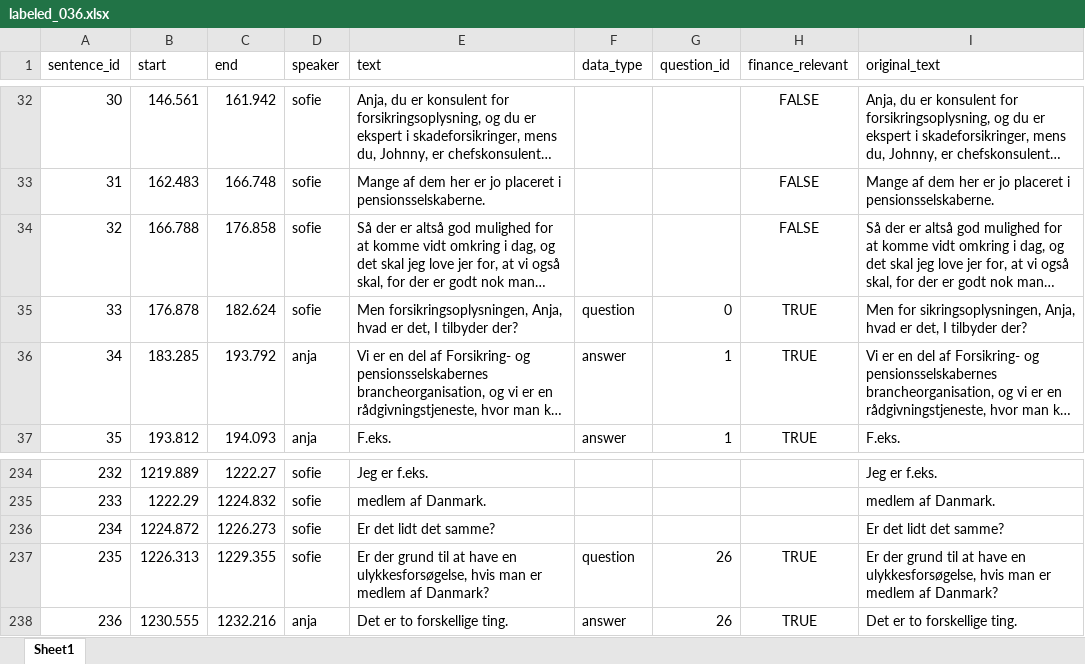
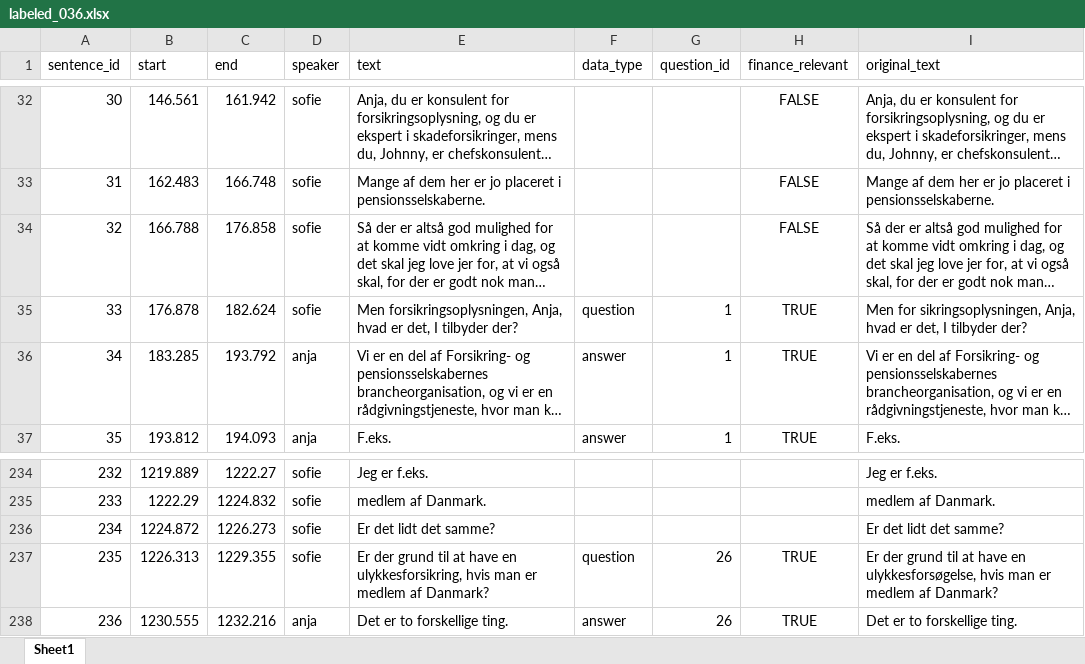
Before and after one commit to Rachristi/Ai-Bachelor, an Excel workbook: labeled_036.xlsx, sheet Sheet1, drawn as a sheet; only a part is shown, gaps mark what is left out; long unchanged cells end in …; values as stored, in another font and other column widths than the file's, no borders; table styles not drawn; the diff names each change by its address in the sheet, - before the commit and + after, or states it on an @@ line.

Commit message:
svelte

```diff
--- a/labeled_036.xlsx (sheet Sheet1)
+++ b/labeled_036.xlsx (sheet Sheet1)
-G35 (question_id): 0
+G35 (question_id): 1
-E237 (text): …have en ulykkesforsøgelse, hvis man…
+E237 (text): …have en ulykkesforsikring, hvis man…
```
